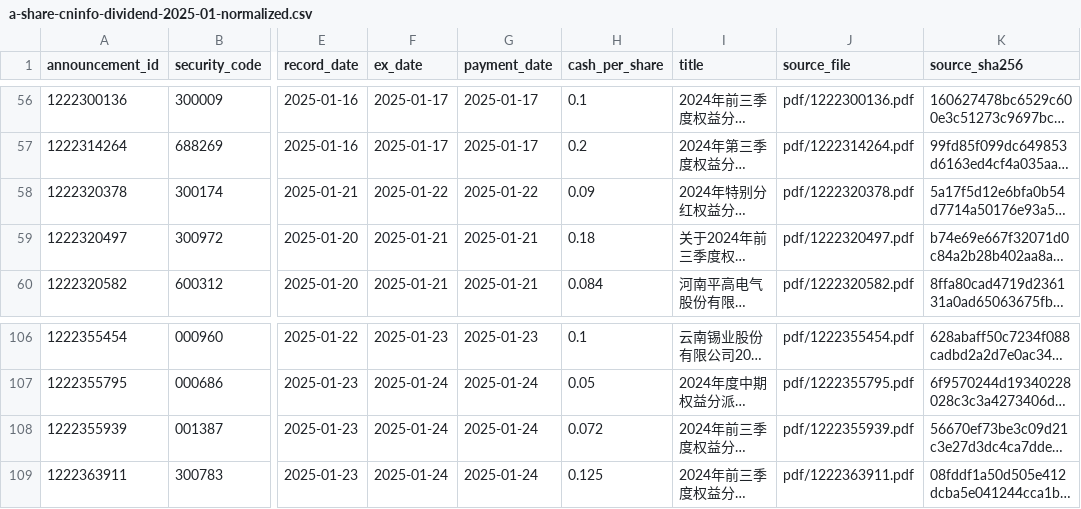
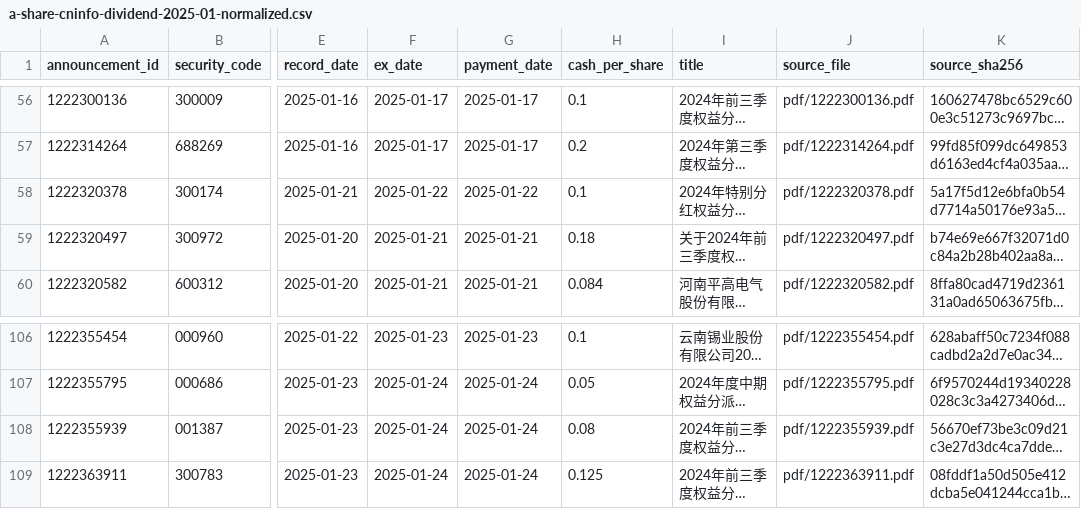
Before and after one commit to YungeG/quant-platform, a CSV file: overall/a-share-cninfo-dividend-2025-01-normalized.csv, drawn as a sheet; only a part is shown, gaps mark what is left out; long unchanged cells end in …; the diff names each change by its address in the sheet, - before the commit and + after, or states it on an @@ line.

```diff
--- a/overall/a-share-cninfo-dividend-2025-01-normalized.csv
+++ b/overall/a-share-cninfo-dividend-2025-01-normalized.csv
-H58 (cash_per_share): 0.09
+H58 (cash_per_share): 0.1
-H108 (cash_per_share): 0.072
+H108 (cash_per_share): 0.08
```
Also changed, not shown: overall/a-share-cninfo-dividend-2025-03-normalized.csv, overall/a-share-cninfo-dividend-2025-04-normalized.csv, 16 other files.
